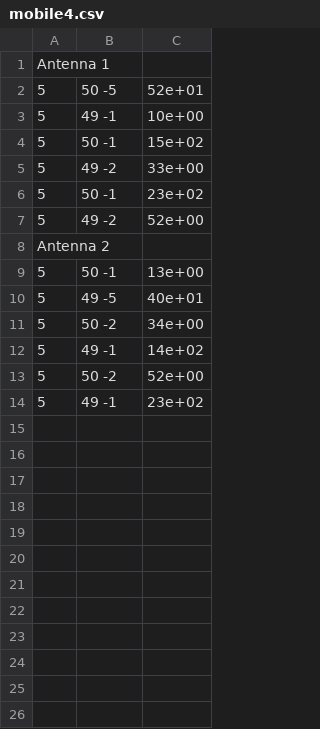
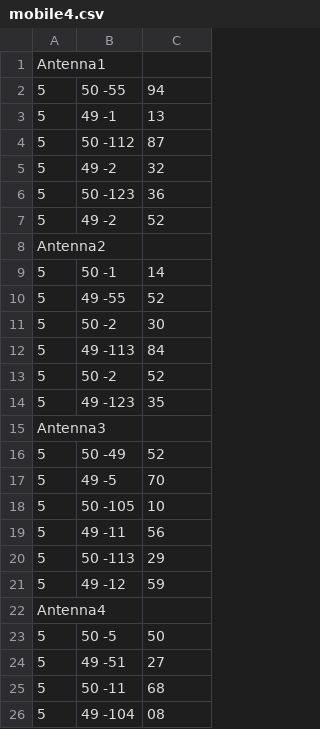
Before and after one commit to dawidlemanski/mimo, a CSV file: src/com/company/out/mimo2x2/mobile4.csv, drawn as a sheet; only a part is shown; the diff covers the shown part only.

```diff
--- a/src/com/company/out/mimo2x2/mobile4.csv
+++ b/src/com/company/out/mimo2x2/mobile4.csv
@@ -1,14 +1,26 @@
-Antenna 1
-5,50 -5,52e+01
-5,49 -1,10e+00
-5,50 -1,15e+02
-5,49 -2,33e+00
-5,50 -1,23e+02
-5,49 -2,52e+00
-Antenna 2
-5,50 -1,13e+00
-5,49 -5,40e+01
-5,50 -2,34e+00
-5,49 -1,14e+02
-5,50 -2,52e+00
-5,49 -1,23e+02
+Antenna1
+5,50 -55,94
+5,49 -1,13
+5,50 -112,87
+5,49 -2,32
+5,50 -123,36
+5,49 -2,52
+Antenna2
+5,50 -1,14
+5,49 -55,52
+5,50 -2,30
+5,49 -113,84
+5,50 -2,52
+5,49 -123,35
+Antenna3
+5,50 -49,52
+5,49 -5,70
+5,50 -105,10
+5,49 -11,56
+5,50 -113,29
+5,49 -12,59
+Antenna4
+5,50 -5,50
+5,49 -51,27
+5,50 -11,68
+5,49 -104,08
```
Also changed, not shown: 2 added rows elsewhere in this file, src/com/company/out/mimo2x2/mobile1.csv, src/com/company/out/mimo2x2/mobile2.csv, 4 other files.
